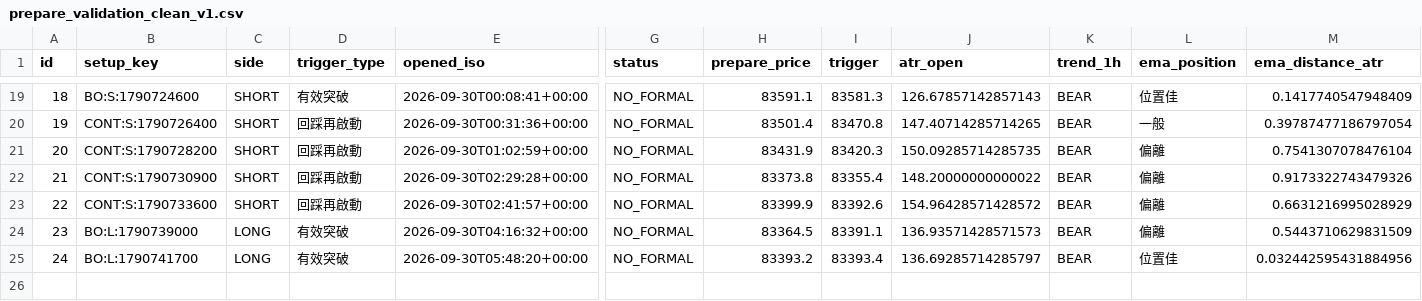
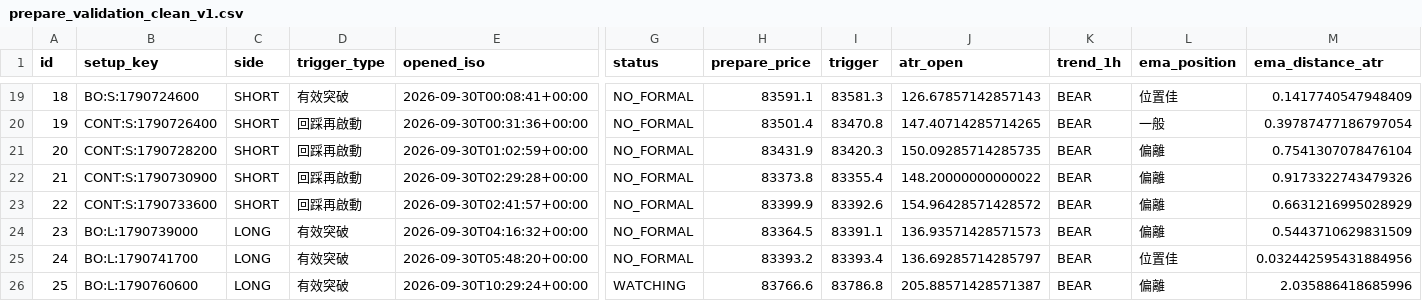
Before and after one commit to 126liangting-sketch/crypto-market-radar, a CSV file: prepare_validation_clean_v1.csv, drawn as a sheet; only a part is shown, gaps mark what is left out; rows hold the shown columns only; the diff names each change by its address in the sheet, - before the commit and + after, or states it on an @@ line.

```diff
--- a/prepare_validation_clean_v1.csv
+++ b/prepare_validation_clean_v1.csv
+row 26: 25 | BO:L:1790760600 | LONG | 有效突破 | 2026-09-30T10:29:24+00:00 | WATCHING | 83766.6 | 83786.8 | 205.88571428571387 | BEAR | 偏離 | 2.035886418685996
```
Also changed, not shown: blocked_setups_clean_v1.csv, paper_trades_clean_v1.csv, 6 other files.
